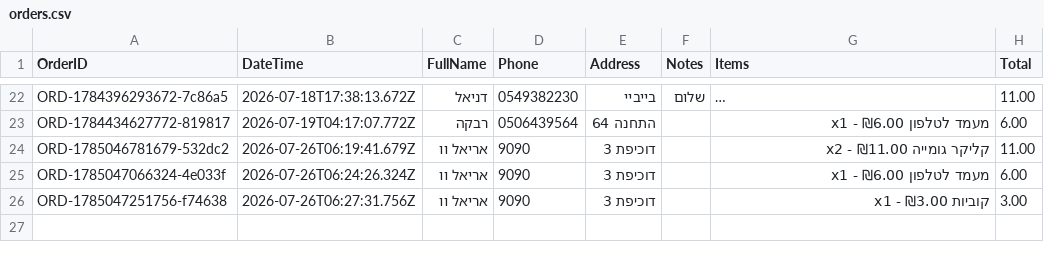
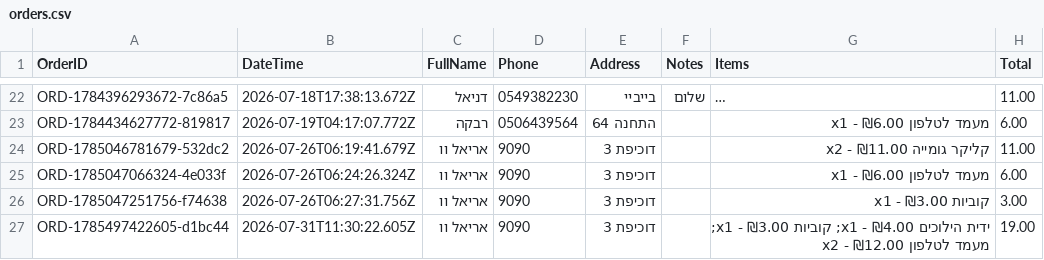
Before and after one commit to AmitWort/3D-Store, a CSV file: orders.csv, drawn as a sheet; only a part is shown, gaps mark what is left out; long unchanged cells end in ….

Commit message:
הזמנה חדשה: ORD-1785497422605-d1bc44

```diff
--- a/orders.csv
+++ b/orders.csv
@@ -26 +26,2 @@ ORD-1785047066324-4e033f,2026-07-26T06:24:26.324Z,אריאל וו,9090,דוכי
 ORD-1785047251756-f74638,2026-07-26T06:27:31.756Z,אריאל וו,9090,דוכיפת 3,,קוביות x1 - ₪3.00,3.00
+ORD-1785497422605-d1bc44,2026-07-31T11:30:22.605Z,אריאל וו,9090,דוכיפת 3,,ידית הילוכים x1 - ₪4.00; קוביות x1 - ₪3.00; מעמד לטלפון x2 - ₪12.00,19.00
```
